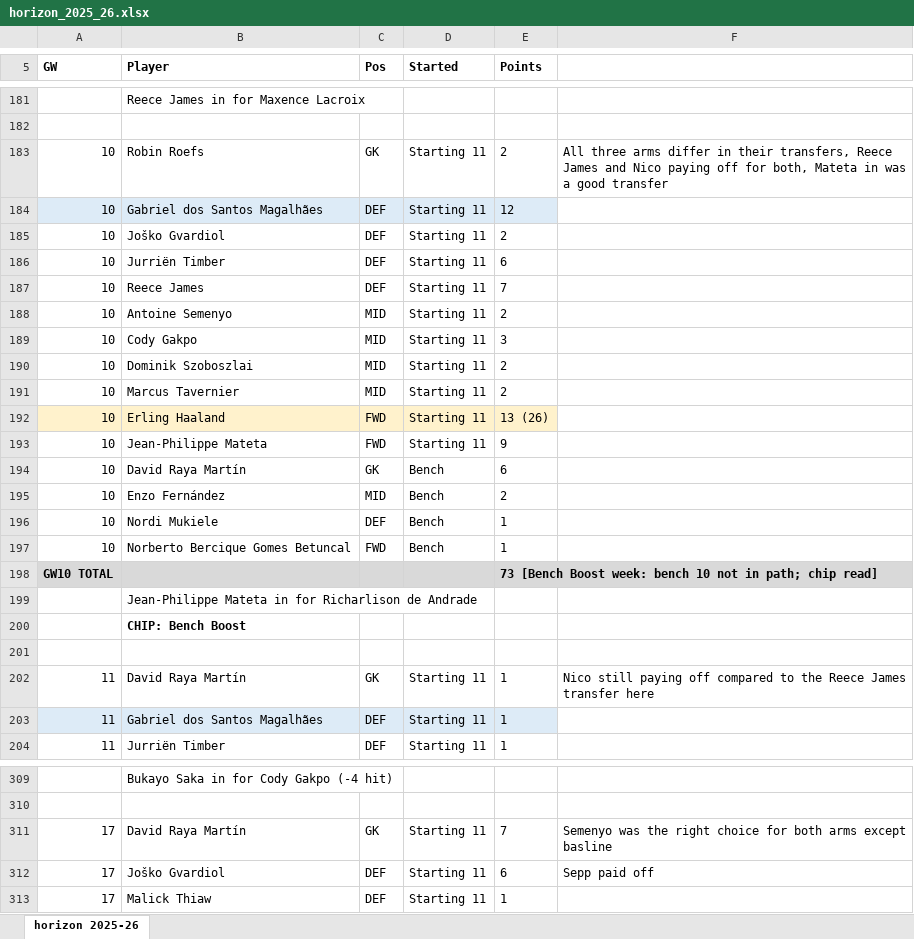
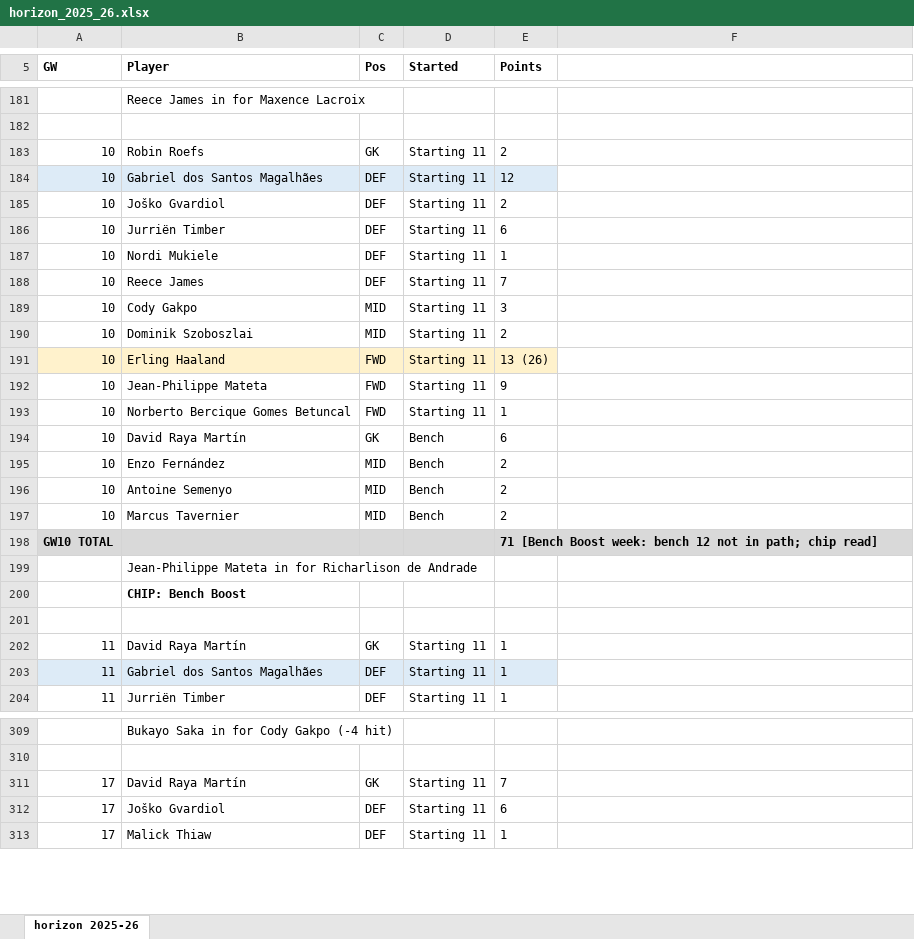
Before and after one commit to veer64/fpl-copilot, an Excel workbook: analysis/horizon_2025_26.xlsx, sheet horizon 2025-26, drawn as a sheet; only a part is shown, gaps mark what is left out; values as stored, in another font and other column widths than the file's, no borders; removed rows and columns are numbered as before the commit, all else as after; the diff covers the shown part only; the diff names each change by its address in the sheet, - before the commit and + after, or states it on an @@ line.

```diff
--- a/analysis/horizon_2025_26.xlsx (sheet horizon 2025-26)
+++ b/analysis/horizon_2025_26.xlsx (sheet horizon 2025-26)
-F183: All three arms differ in their transfers, Reece James and Nico paying off for both, Mateta in was a good transfer
+F183: (empty)
+row 187: 10 | Nordi Mukiele | DEF | Starting 11 | 1
-row 188: 10 | Antoine Semenyo | MID | Starting 11 | 2
-row 191: 10 | Marcus Tavernier | MID | Starting 11 | 2
+row 193: 10 | Norberto Bercique Gomes Betuncal | FWD | Starting 11 | 1
-B196 (Player): Nordi Mukiele
+B196 (Player): Antoine Semenyo
-C196 (Pos): DEF
+C196 (Pos): MID
-E196:E197 (Points): 1
+E196:E197 (Points): 2
-B197 (Player): Norberto Bercique Gomes Betuncal
+B197 (Player): Marcus Tavernier
-C197 (Pos): FWD
+C197 (Pos): MID
-E198 (Points): 73 [Bench Boost week: bench 10 not in…
+E198 (Points): 71 [Bench Boost week: bench 12 not in…
-F202: Nico still paying off compared to the Reece James transfer here
+F202: (empty)
-F311: Semenyo was the right choice for both arms except basline
+F311: (empty)
-F312: Sepp paid off
+F312: (empty)
```
Also changed, not shown: 13 edited cells and cell formats elsewhere in this sheet, analysis/baseline_2025_26.xlsx, analysis/combined_2025_26.xlsx, 5 other files.
